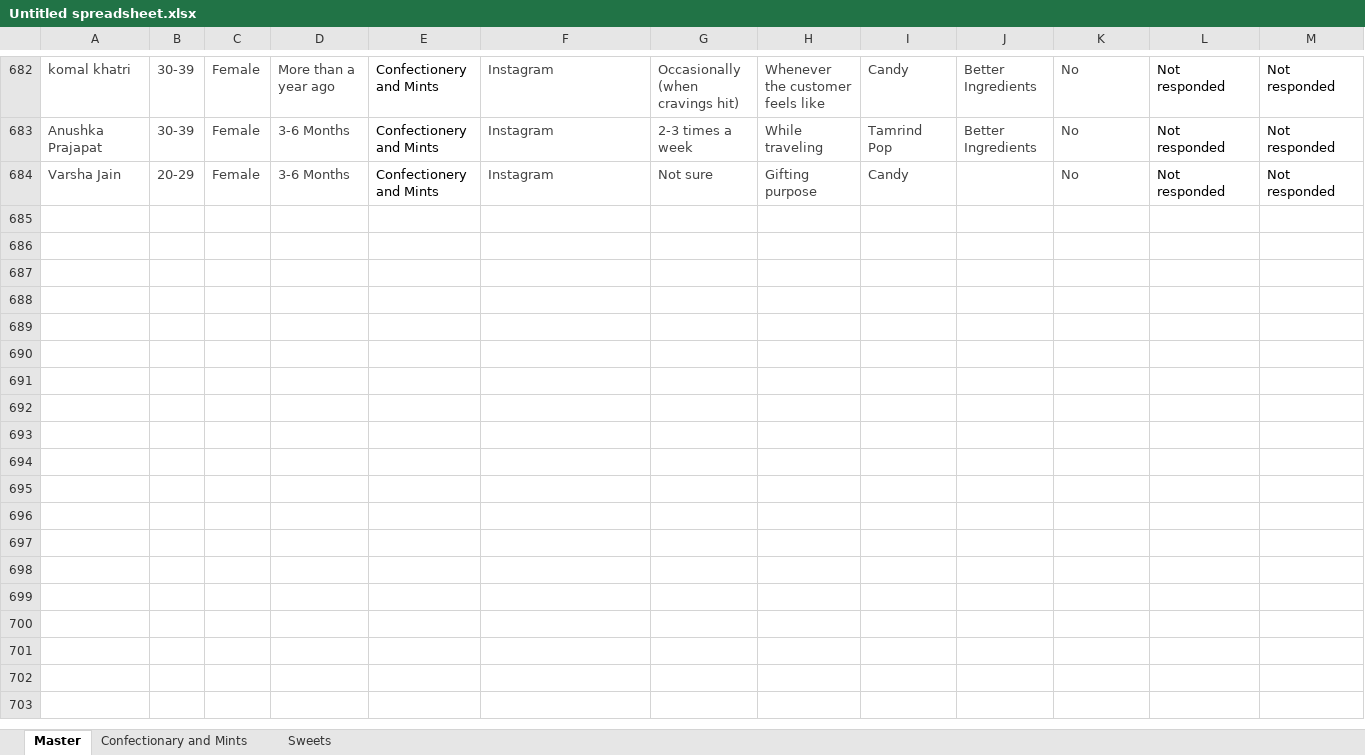
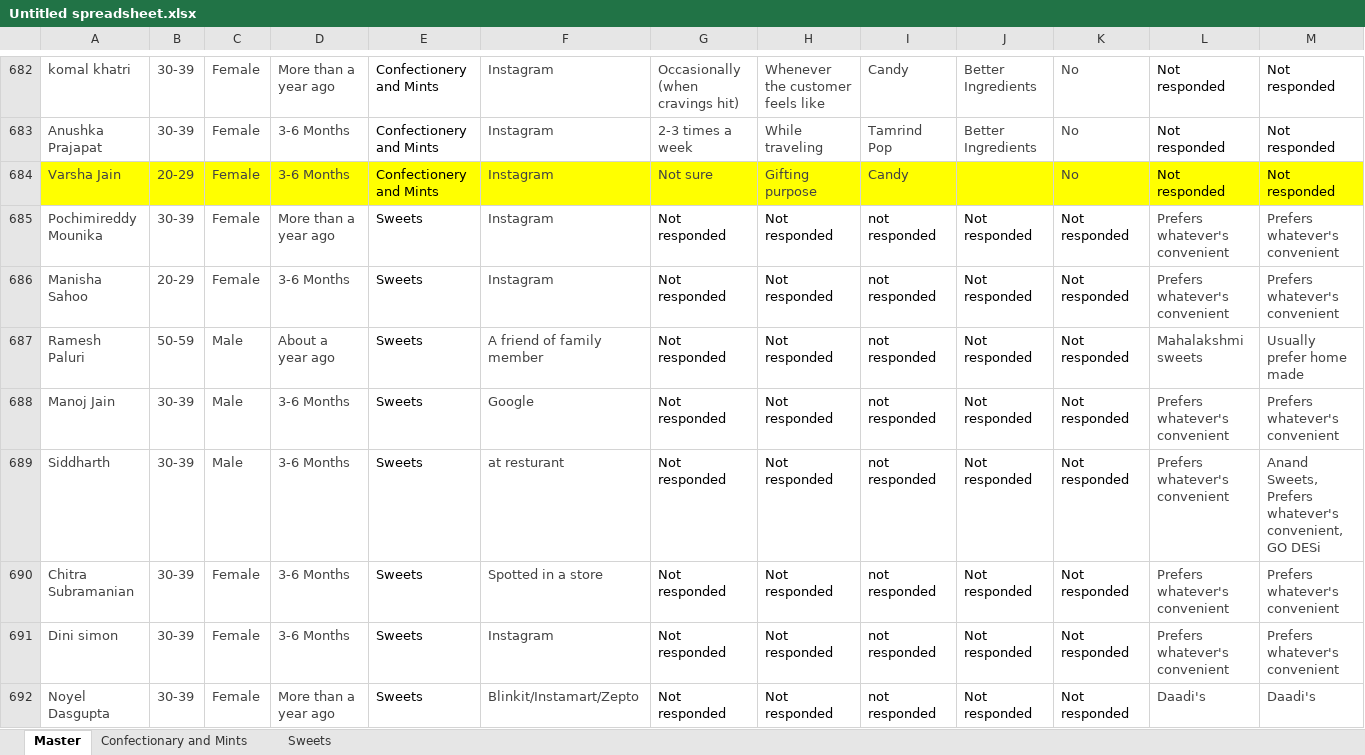
Before and after one commit to advik-holalu/godesi-insights, an Excel workbook: Untitled spreadsheet.xlsx, sheet Master, drawn as a sheet; only a part is shown, gaps mark what is left out; values as stored, in another font and other column widths than the file's, no borders; rows hold the shown columns only; the diff covers the shown part only; the diff names each change by its address in the sheet, - before the commit and + after, or states it on an @@ line.

Commit message:
monthly update

```diff
--- a/Untitled spreadsheet.xlsx (sheet Master)
+++ b/Untitled spreadsheet.xlsx (sheet Master)
-A684:M684 fill: none
+A684:M684 fill: #FFFF00
+row 685: Pochimireddy Mounika | 30-39 | Female | More than a year ago | Sweets | Instagram | Not responded | Not responded | not responded | Not responded | Not responded | Prefers whatever's convenient | Prefers whatever's convenient
+row 686: Manisha Sahoo | 20-29 | Female | 3-6 Months | Sweets | Instagram | Not responded | Not responded | not responded | Not responded | Not responded | Prefers whatever's convenient | Prefers whatever's convenient
+row 687: Ramesh Paluri | 50-59 | Male | About a year ago | Sweets | A friend of family member | Not responded | Not responded | not responded | Not responded | Not responded | Mahalakshmi sweets | Usually prefer home made
+row 688: Manoj Jain | 30-39 | Male | 3-6 Months | Sweets | Google | Not responded | Not responded | not responded | Not responded | Not responded | Prefers whatever's convenient | Prefers whatever's convenient
+row 689: Siddharth | 30-39 | Male | 3-6 Months | Sweets | at resturant | Not responded | Not responded | not responded | Not responded | Not responded | Prefers whatever's convenient | Anand Sweets, Prefers whatever's convenient, GO DESi
+row 690: Chitra Subramanian | 30-39 | Female | 3-6 Months | Sweets | Spotted in a store | Not responded | Not responded | not responded | Not responded | Not responded | Prefers whatever's convenient | Prefers whatever's convenient
+row 691: Dini simon | 30-39 | Female | 3-6 Months | Sweets | Instagram | Not responded | Not responded | not responded | Not responded | Not responded | Prefers whatever's convenient | Prefers whatever's convenient
+row 692: Noyel Dasgupta | 30-39 | Female | More than a year ago | Sweets | Blinkit/Instamart/Zepto | Not responded | Not responded | not responded | Not responded | Not responded | Daadi's | Daadi's
```
Also changed, not shown: 46 added rows and cell formats elsewhere in this sheet, 1 other file.
